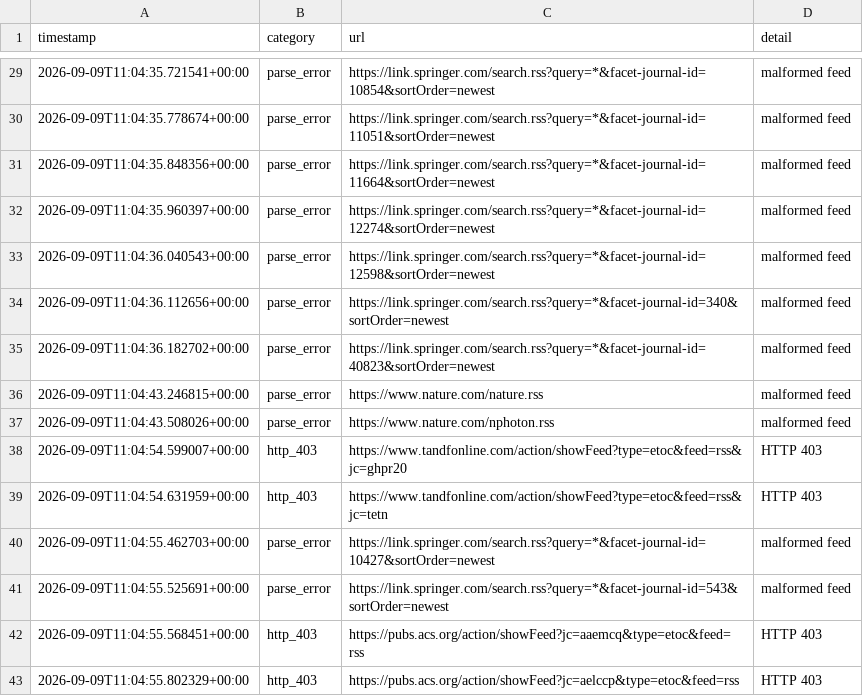
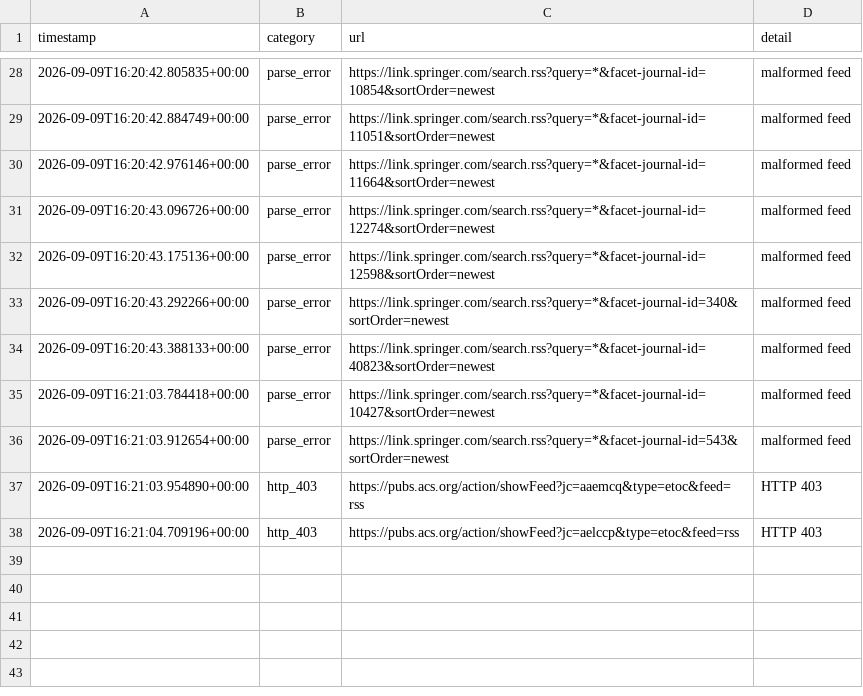
Before and after one commit to Llxyyds666/diamond-paper-feed, a TSV file: fetch_failures.tsv, drawn as a sheet; only a part is shown, gaps mark what is left out; the diff covers the shown part only.

```diff
--- a/fetch_failures.tsv
+++ b/fetch_failures.tsv
@@ -29,15 +28,11 @@ timestamp	category	url	detail
-2026-09-09T11:04:35.721541+00:00	parse_error	https://link.springer.com/search.rss?query=*&facet-journal-id=10854&sortOrder=newest	malformed feed
-2026-09-09T11:04:35.778674+00:00	parse_error	https://link.springer.com/search.rss?query=*&facet-journal-id=11051&sortOrder=newest	malformed feed
-2026-09-09T11:04:35.848356+00:00	parse_error	https://link.springer.com/search.rss?query=*&facet-journal-id=11664&sortOrder=newest	malformed feed
-2026-09-09T11:04:35.960397+00:00	parse_error	https://link.springer.com/search.rss?query=*&facet-journal-id=12274&sortOrder=newest	malformed feed
-2026-09-09T11:04:36.040543+00:00	parse_error	https://link.springer.com/search.rss?query=*&facet-journal-id=12598&sortOrder=newest	malformed feed
-2026-09-09T11:04:36.112656+00:00	parse_error	https://link.springer.com/search.rss?query=*&facet-journal-id=340&sortOrder=newest	malformed feed
-2026-09-09T11:04:36.182702+00:00	parse_error	https://link.springer.com/search.rss?query=*&facet-journal-id=40823&sortOrder=newest	malformed feed
-2026-09-09T11:04:43.246815+00:00	parse_error	https://www.nature.com/nature.rss	malformed feed
-2026-09-09T11:04:43.508026+00:00	parse_error	https://www.nature.com/nphoton.rss	malformed feed
-2026-09-09T11:04:54.599007+00:00	http_403	https://www.tandfonline.com/action/showFeed?type=etoc&feed=rss&jc=ghpr20	HTTP 403
-2026-09-09T11:04:54.631959+00:00	http_403	https://www.tandfonline.com/action/showFeed?type=etoc&feed=rss&jc=tetn	HTTP 403
-2026-09-09T11:04:55.462703+00:00	parse_error	https://link.springer.com/search.rss?query=*&facet-journal-id=10427&sortOrder=newest	malformed feed
-2026-09-09T11:04:55.525691+00:00	parse_error	https://link.springer.com/search.rss?query=*&facet-journal-id=543&sortOrder=newest	malformed feed
-2026-09-09T11:04:55.568451+00:00	http_403	https://pubs.acs.org/action/showFeed?jc=aaemcq&type=etoc&feed=rss	HTTP 403
-2026-09-09T11:04:55.802329+00:00	http_403	https://pubs.acs.org/action/showFeed?jc=aelccp&type=etoc&feed=rss	HTTP 403
+2026-09-09T16:20:42.805835+00:00	parse_error	https://link.springer.com/search.rss?query=*&facet-journal-id=10854&sortOrder=newest	malformed feed
+2026-09-09T16:20:42.884749+00:00	parse_error	https://link.springer.com/search.rss?query=*&facet-journal-id=11051&sortOrder=newest	malformed feed
+2026-09-09T16:20:42.976146+00:00	parse_error	https://link.springer.com/search.rss?query=*&facet-journal-id=11664&sortOrder=newest	malformed feed
+2026-09-09T16:20:43.096726+00:00	parse_error	https://link.springer.com/search.rss?query=*&facet-journal-id=12274&sortOrder=newest	malformed feed
+2026-09-09T16:20:43.175136+00:00	parse_error	https://link.springer.com/search.rss?query=*&facet-journal-id=12598&sortOrder=newest	malformed feed
+2026-09-09T16:20:43.292266+00:00	parse_error	https://link.springer.com/search.rss?query=*&facet-journal-id=340&sortOrder=newest	malformed feed
+2026-09-09T16:20:43.388133+00:00	parse_error	https://link.springer.com/search.rss?query=*&facet-journal-id=40823&sortOrder=newest	malformed feed
+2026-09-09T16:21:03.784418+00:00	parse_error	https://link.springer.com/search.rss?query=*&facet-journal-id=10427&sortOrder=newest	malformed feed
+2026-09-09T16:21:03.912654+00:00	parse_error	https://link.springer.com/search.rss?query=*&facet-journal-id=543&sortOrder=newest	malformed feed
+2026-09-09T16:21:03.954890+00:00	http_403	https://pubs.acs.org/action/showFeed?jc=aaemcq&type=etoc&feed=rss	HTTP 403
+2026-09-09T16:21:04.709196+00:00	http_403	https://pubs.acs.org/action/showFeed?jc=aelccp&type=etoc&feed=rss	HTTP 403
```
Also changed, not shown: 1 removed row and 26 edited cells elsewhere in this file, 2 other files.
